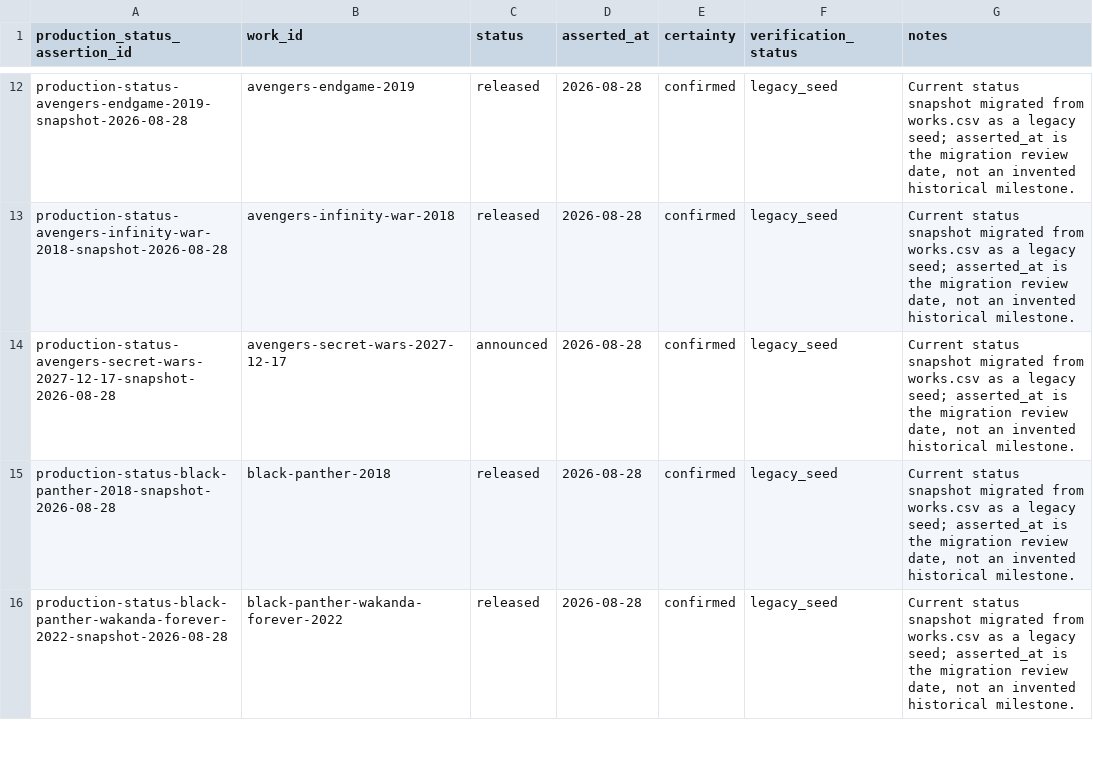
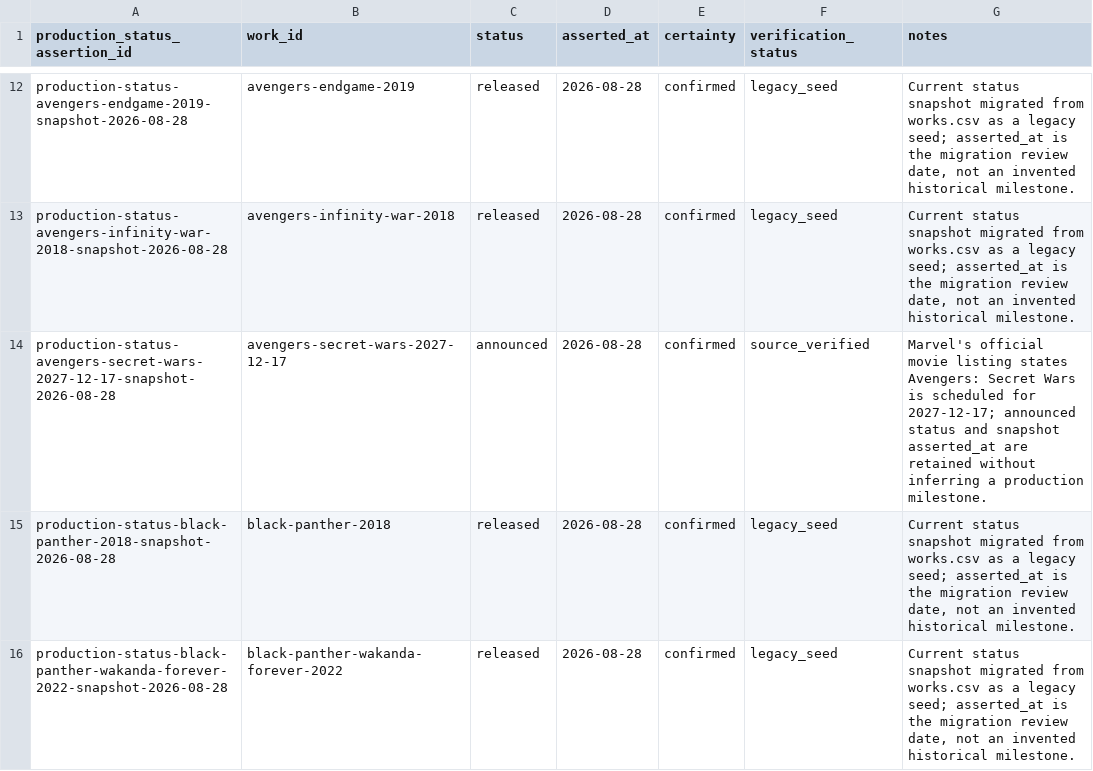
Before and after one commit to kamochama/marvel-flowchart-jp, a CSV file: data/library/production_status_assertions.csv, drawn as a sheet; only a part is shown, gaps mark what is left out; the diff covers the shown part only.

Commit message:
audit: update data/library/production_status_assertions.csv

```diff
--- a/data/library/production_status_assertions.csv
+++ b/data/library/production_status_assertions.csv
@@ -13,3 +13,3 @@ production-status-avengers-endgame-2019-snapshot-2026-08-28,avengers-endgame-201
 production-status-avengers-infinity-war-2018-snapshot-2026-08-28,avengers-infinity-war-2018,released,2026-08-28,confirmed,legacy_seed,"Current status snapshot migrated from works.csv as a legacy seed; asserted_at is the migration review date, not an invented historical milestone."
-production-status-avengers-secret-wars-2027-12-17-snapshot-2026-08-28,avengers-secret-wars-2027-12-17,announced,2026-08-28,confirmed,legacy_seed,"Current status snapshot migrated from works.csv as a legacy seed; asserted_at is the migration review date, not an invented historical milestone."
+production-status-avengers-secret-wars-2027-12-17-snapshot-2026-08-28,avengers-secret-wars-2027-12-17,announced,2026-08-28,confirmed,source_verified,"Marvel's official movie listing states Avengers: Secret Wars is scheduled for 2027-12-17; announced status and snapshot asserted_at are retained without inferring a production milestone."
 production-status-black-panther-2018-snapshot-2026-08-28,black-panther-2018,released,2026-08-28,confirmed,legacy_seed,"Current status snapshot migrated from works.csv as a legacy seed; asserted_at is the migration review date, not an invented historical milestone."
```
Also changed, not shown: 6 edited cells elsewhere in this file.
